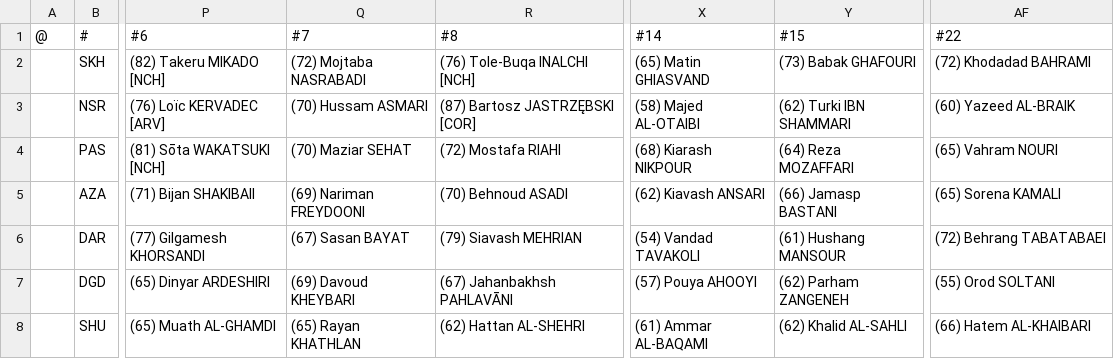
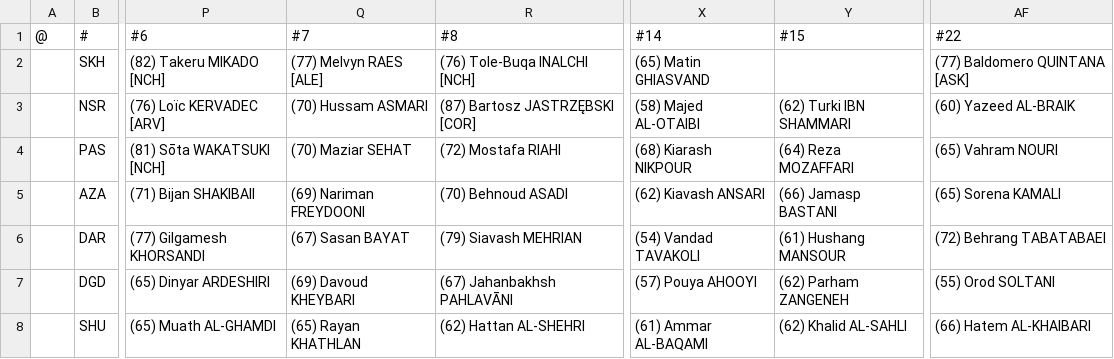
Before and after one commit to auroruse/avium-football-engine, a TSV file: src/presets/VAR.tsv, drawn as a sheet; only a part is shown, gaps mark what is left out; the diff names each change by its address in the sheet, - before the commit and + after, or states it on an @@ line.

```diff
--- a/src/presets/VAR.tsv
+++ b/src/presets/VAR.tsv
-Q2 (#7): (72) Mojtaba NASRABADI
+Q2 (#7): (77) Melvyn RAES [ALE]
-Y2 (#15): (73) Babak GHAFOURI
+Y2 (#15): (empty)
-AF2 (#22): (72) Khodadad BAHRAMI
+AF2 (#22): (77) Baldomero QUINTANA [ASK]
```
Also changed, not shown: public/avium/pstats/trades.tsv, src/presets/NCH.tsv, 3 other files.
